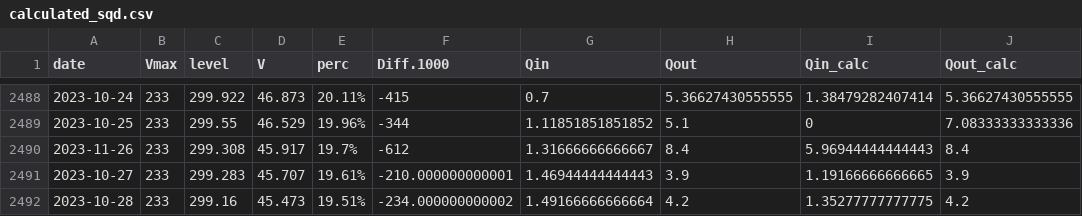
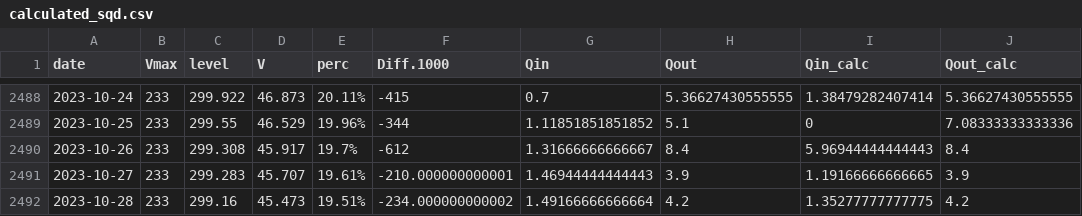
Before and after one commit to danielmerbet/volume_ter, a CSV file: out/calculated_sqd.csv, drawn as a sheet; only a part is shown, gaps mark what is left out; the diff names each change by its address in the sheet, - before the commit and + after, or states it on an @@ line.

```diff
--- a/out/calculated_sqd.csv
+++ b/out/calculated_sqd.csv
-A2490 (date): 2023-11-26
+A2490 (date): 2023-10-26
```
Also changed, not shown: in/water_balance_sau.csv, in/water_balance_sqd.csv, 22 other files.
